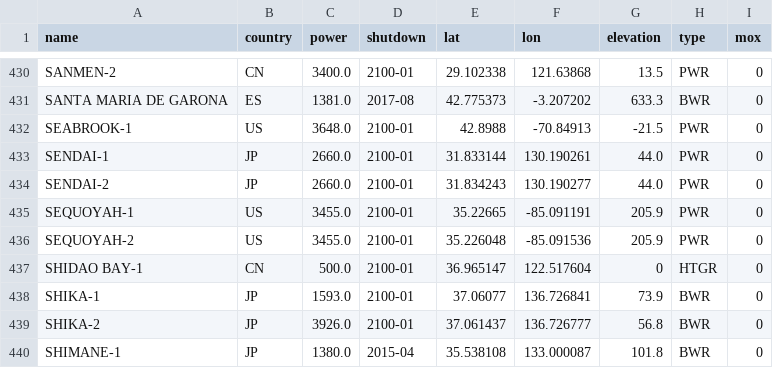
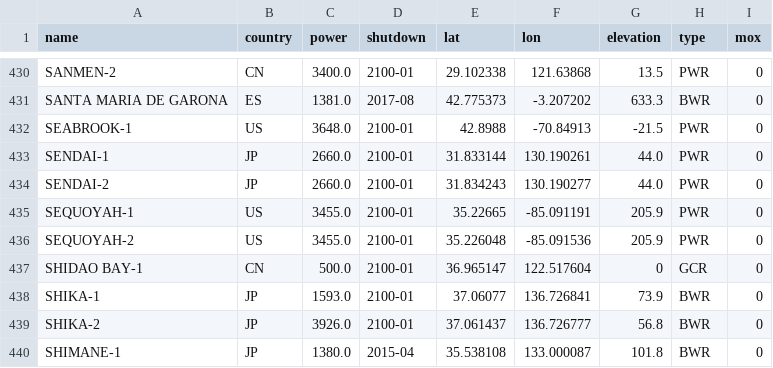
Before and after one commit to geoneutrinos/reactors, a CSV file: src/reactor-cores/reactor-database/reactors.csv, drawn as a sheet; only a part is shown, gaps mark what is left out.

Commit message:
Update reactors.csv
try changing HTGR to GCR...

```diff
--- a/src/reactor-cores/reactor-database/reactors.csv
+++ b/src/reactor-cores/reactor-database/reactors.csv
@@ -436,3 +436,3 @@ SEQUOYAH-1,US,3455.0,2100-01,35.22665,-85.091191,205.9,PWR,0
 SEQUOYAH-2,US,3455.0,2100-01,35.226048,-85.091536,205.9,PWR,0
-SHIDAO BAY-1,CN,500.0,2100-01,36.965147,122.517604,0,HTGR,0
+SHIDAO BAY-1,CN,500.0,2100-01,36.965147,122.517604,0,GCR,0
 SHIKA-1,JP,1593.0,2100-01,37.06077,136.726841,73.9,BWR,0
```
